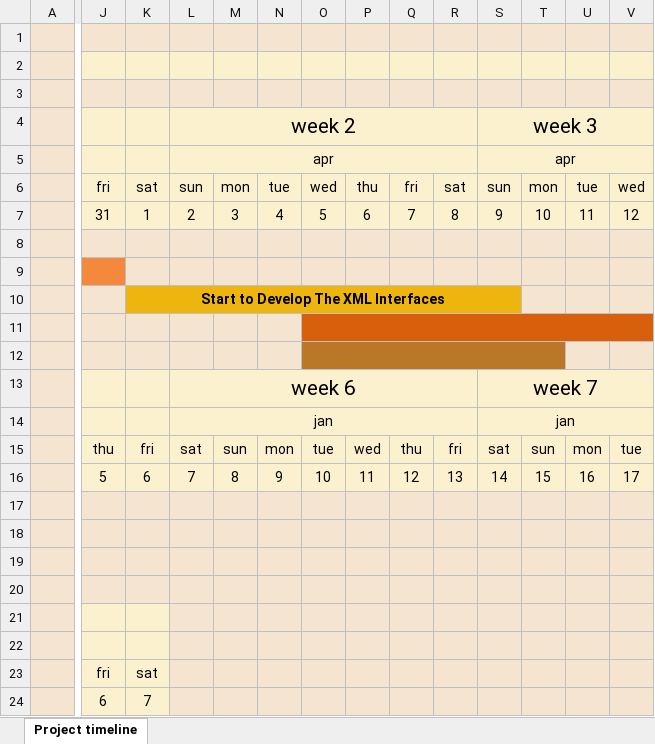
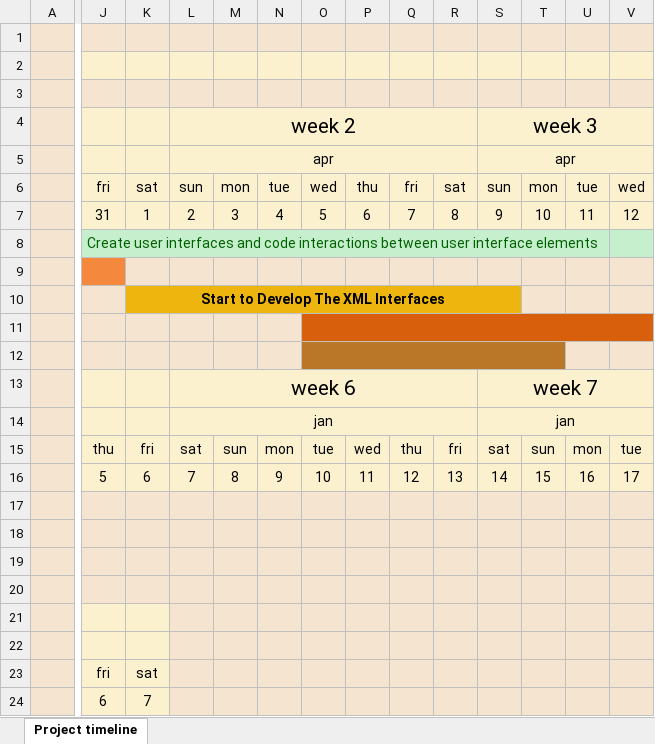
Before and after one commit to AlhuwaidiNora/AMANID, an Excel workbook: AmanID timeline.xlsx, sheet Project timeline, drawn as a sheet; only a part is shown, gaps mark what is left out; values as stored, in another font and other column widths than the file's, no borders; charts and pictures and conditional formats not drawn; the diff covers the shown part only; the diff names each change by its address in the sheet, - before the commit and + after, or states it on an @@ line.

Commit message:
update AMANID work plan
An update on what has been accomplished in the AMANID work plan

```diff
--- a/AmanID timeline.xlsx (sheet Project timeline)
+++ b/AmanID timeline.xlsx (sheet Project timeline)
-J8: (empty)
+J8: Create user interfaces and code interactions between user interface elements
-J8:V8 fill: #F5E4D0
+J8:V8 fill: #C6EFCE
+J8:U8 merged
```
Also changed, not shown: cell formats elsewhere in this sheet.
